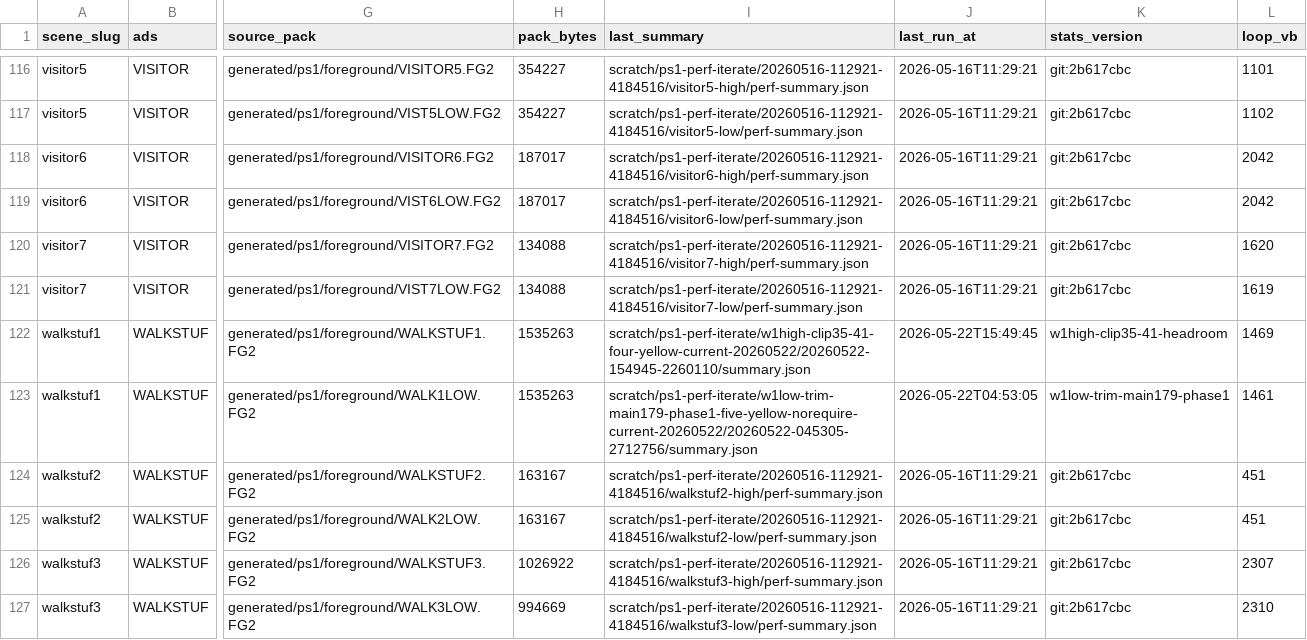
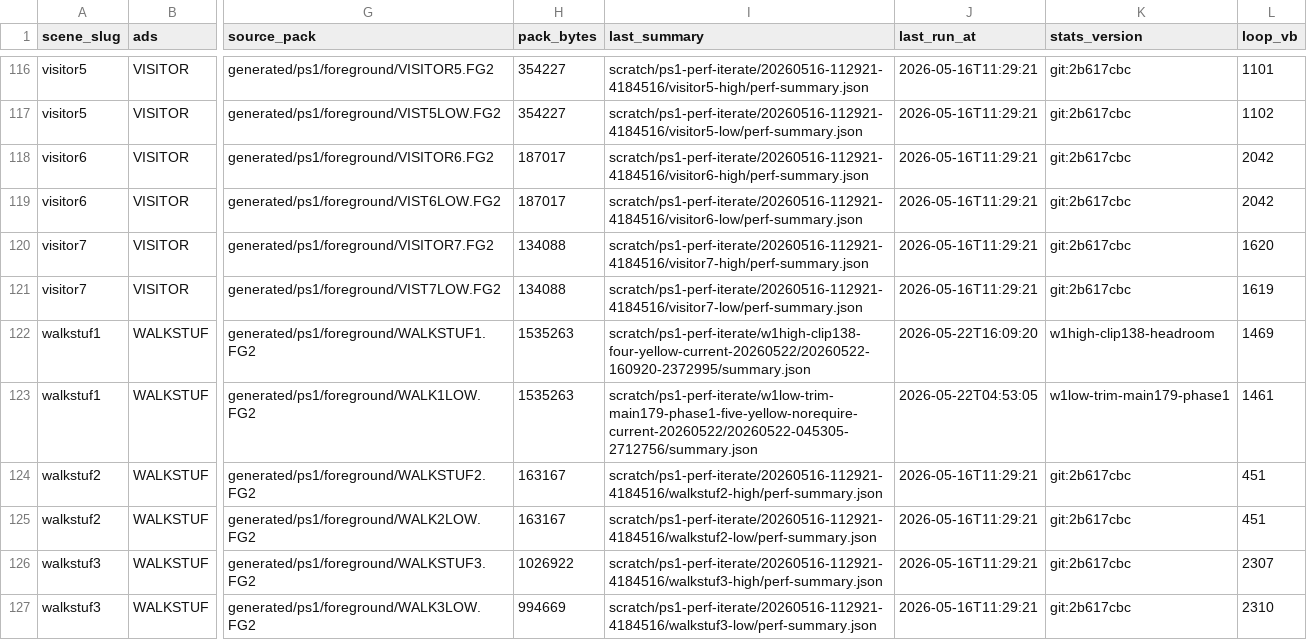
Before and after one commit to huntergdavis/johnny-castaway-ps1, a CSV file: docs/ps1/performance-scene-matrix.csv, drawn as a sheet; only a part is shown, gaps mark what is left out; the diff names each change by its address in the sheet, - before the commit and + after, or states it on an @@ line.

Commit message:
ps1: clip walkstuf1 high frame 138 span

```diff
--- a/docs/ps1/performance-scene-matrix.csv
+++ b/docs/ps1/performance-scene-matrix.csv
-I122 (last_summary): scratch/ps1-perf-iterate/w1high-clip35-41-four-yellow-current-20260522/20260522-154945-2260110/summary.json
+I122 (last_summary): scratch/ps1-perf-iterate/w1high-clip138-four-yellow-current-20260522/20260522-160920-2372995/summary.json
-J122 (last_run_at): 2026-05-22T15:49:45
+J122 (last_run_at): 2026-05-22T16:09:20
-K122 (stats_version): w1high-clip35-41-headroom
+K122 (stats_version): w1high-clip138-headroom
```
Also changed, not shown: 19 other files.
